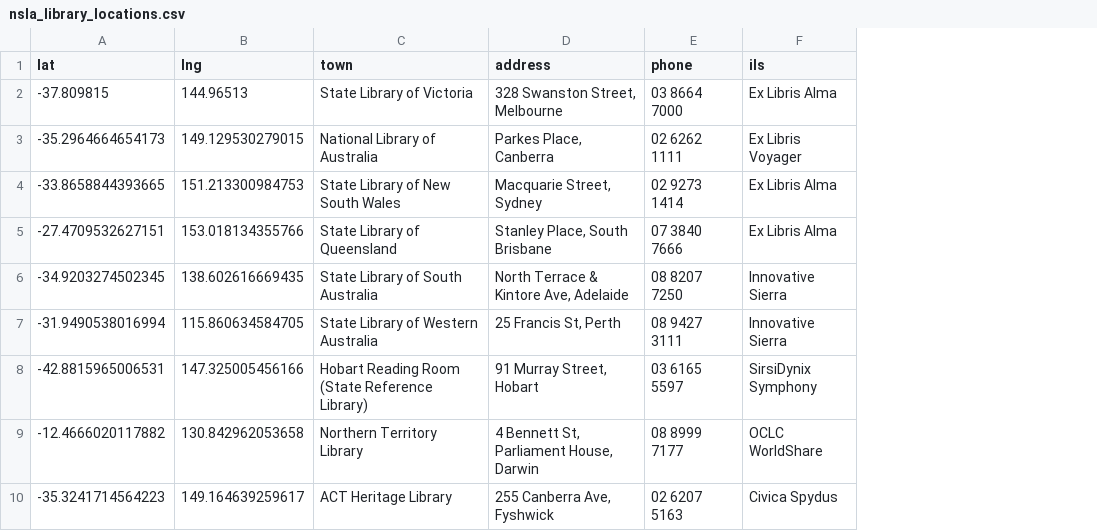
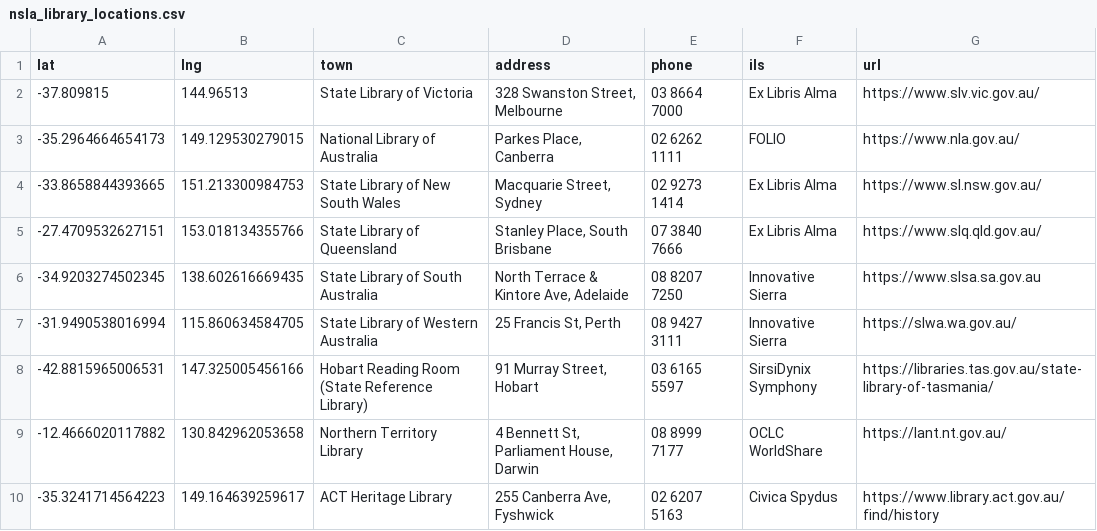
Before and after one commit to hughrun/public_library_map, a CSV file: website/data/nsla_library_locations.csv, drawn as a sheet; the diff names each change by its address in the sheet, - before the commit and + after, or states it on an @@ line.

Commit message:
FOLIO at NLA
fixes #173

```diff
--- a/website/data/nsla_library_locations.csv
+++ b/website/data/nsla_library_locations.csv
+column G (url), rows 2-10: https://www.slv.vic.gov.au/ | https://www.nla.gov.au/ | https://www.sl.nsw.gov.au/ | https://www.slq.qld.gov.au/ | https://www.slsa.sa.gov.au | https://slwa.wa.gov.au/ | https://libraries.tas.gov.au/state-library-of-tasmania/ | https://lant.nt.gov.au/ | https://www.library.act.gov.au/find/history
-F3 (ils): Ex Libris Voyager
+F3 (ils): FOLIO
```
Also changed, not shown: 1 other file.
